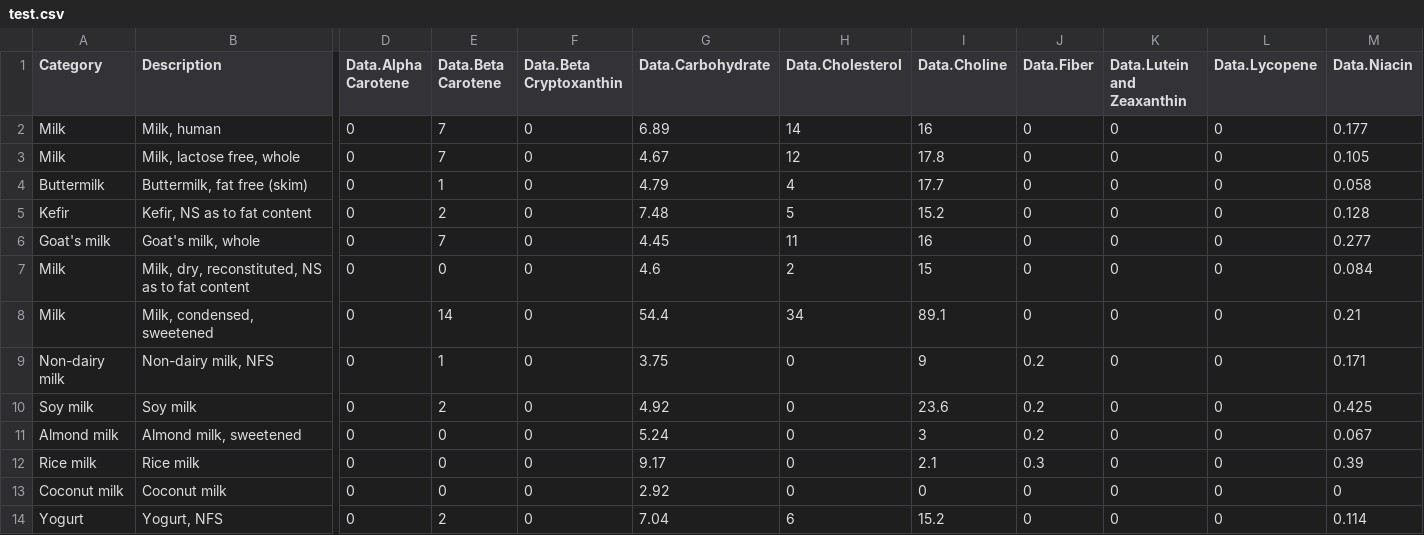
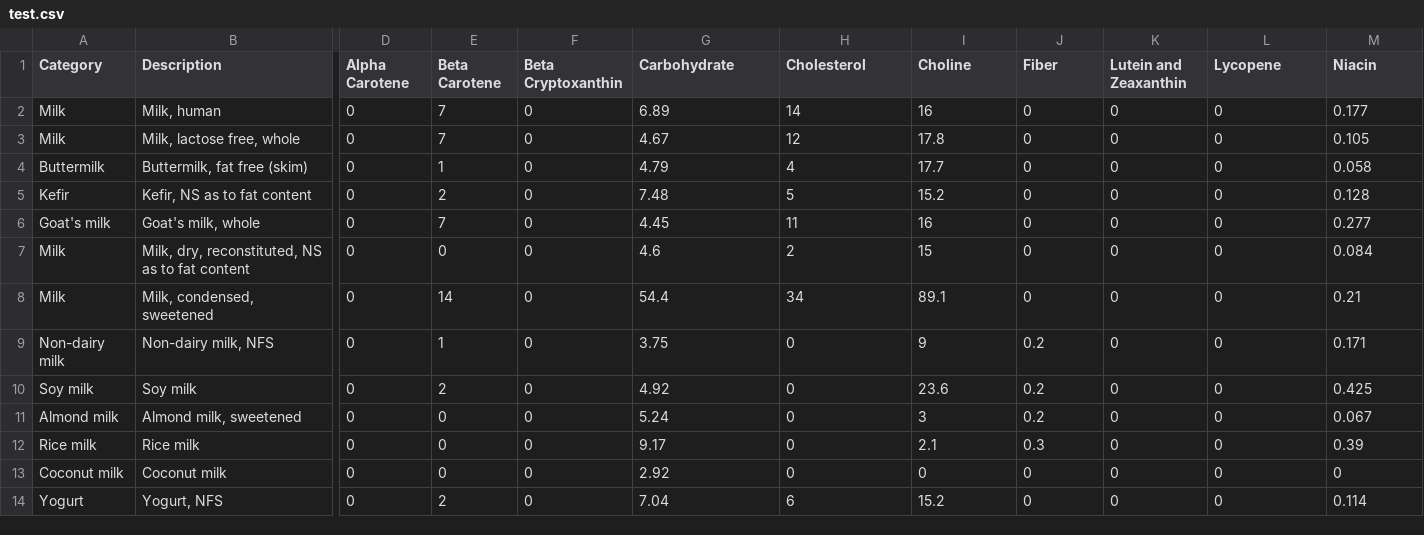
Before and after one commit to da-b0ss/Project-3, a CSV file: Project 3/Project 3/assets/test.csv, drawn as a sheet; only a part is shown, gaps mark what is left out; the diff covers the shown part only; the diff names each change by its address in the sheet, - before the commit and + after, or states it on an @@ line.

```diff
--- a/Project 3/Project 3/assets/test.csv
+++ b/Project 3/Project 3/assets/test.csv
-D1: Data.Alpha Carotene
+D1: Alpha Carotene
-E1: Data.Beta Carotene
+E1: Beta Carotene
-F1: Data.Beta Cryptoxanthin
+F1: Beta Cryptoxanthin
-G1: Data.Carbohydrate
+G1: Carbohydrate
-H1: Data.Cholesterol
+H1: Cholesterol
-I1: Data.Choline
+I1: Choline
-J1: Data.Fiber
+J1: Fiber
-K1: Data.Lutein and Zeaxanthin
+K1: Lutein and Zeaxanthin
-L1: Data.Lycopene
+L1: Lycopene
-M1: Data.Niacin
+M1: Niacin
```
Also changed, not shown: 25 edited cells elsewhere in this file, 4 other files.
